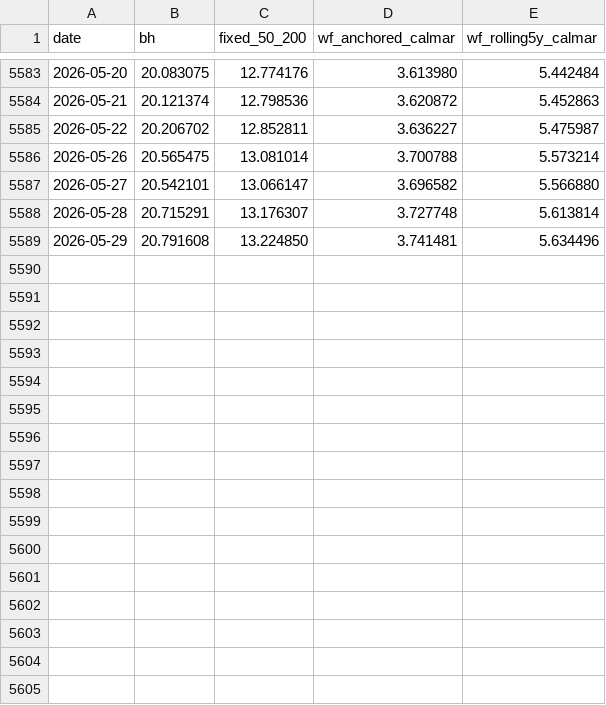
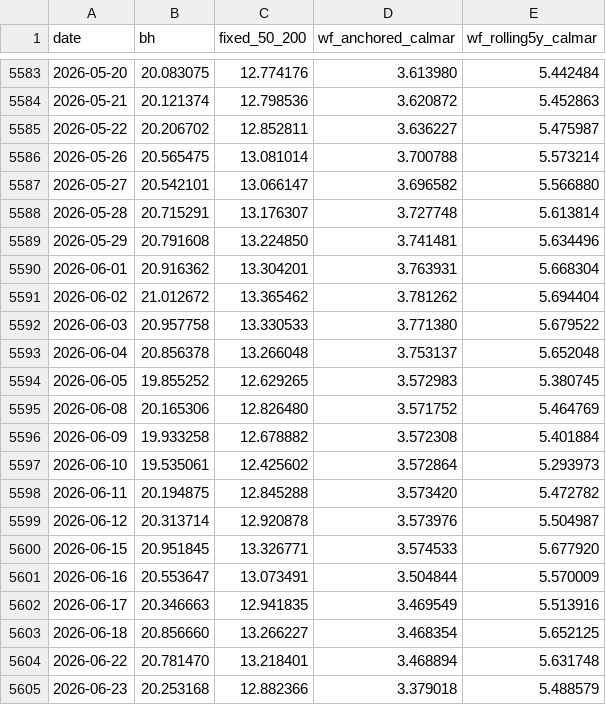
Before and after one commit to truedichotomy/QQQ_long_term_strategy, a CSV file: analysis/results/walkforward_equity.csv, drawn as a sheet; only a part is shown, gaps mark what is left out; the diff names each change by its address in the sheet, - before the commit and + after, or states it on an @@ line.

```diff
--- a/analysis/results/walkforward_equity.csv
+++ b/analysis/results/walkforward_equity.csv
+row 5590: 2026-06-01 | 20.916362 | 13.304201 | 3.763931 | 5.668304
+row 5591: 2026-06-02 | 21.012672 | 13.365462 | 3.781262 | 5.694404
+row 5592: 2026-06-03 | 20.957758 | 13.330533 | 3.771380 | 5.679522
+row 5593: 2026-06-04 | 20.856378 | 13.266048 | 3.753137 | 5.652048
+row 5594: 2026-06-05 | 19.855252 | 12.629265 | 3.572983 | 5.380745
+row 5595: 2026-06-08 | 20.165306 | 12.826480 | 3.571752 | 5.464769
+row 5596: 2026-06-09 | 19.933258 | 12.678882 | 3.572308 | 5.401884
+row 5597: 2026-06-10 | 19.535061 | 12.425602 | 3.572864 | 5.293973
+row 5598: 2026-06-11 | 20.194875 | 12.845288 | 3.573420 | 5.472782
+row 5599: 2026-06-12 | 20.313714 | 12.920878 | 3.573976 | 5.504987
+row 5600: 2026-06-15 | 20.951845 | 13.326771 | 3.574533 | 5.677920
+row 5601: 2026-06-16 | 20.553647 | 13.073491 | 3.504844 | 5.570009
+row 5602: 2026-06-17 | 20.346663 | 12.941835 | 3.469549 | 5.513916
+row 5603: 2026-06-18 | 20.856660 | 13.266227 | 3.468354 | 5.652125
+row 5604: 2026-06-22 | 20.781470 | 13.218401 | 3.468894 | 5.631748
+row 5605: 2026-06-23 | 20.253168 | 12.882366 | 3.379018 | 5.488579
```
Also changed, not shown: analysis/results/annual_returns.csv, analysis/results/cci_walkforward.csv, 46 other files.
